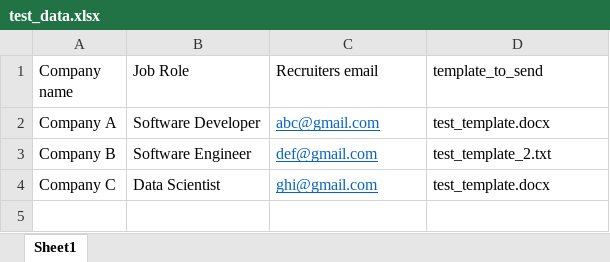
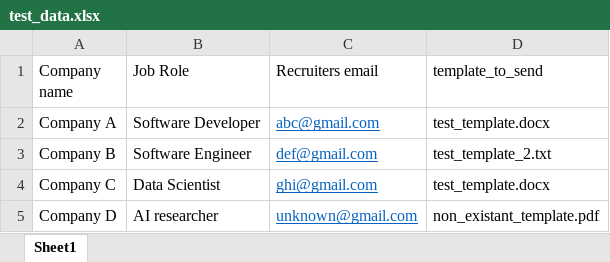
Before and after one commit to RayanAkhtar/email-client, an Excel workbook: spreadsheets/test_data.xlsx, sheet Sheet1, drawn as a sheet; values as stored, in another font and other column widths than the file's, no borders; the diff names each change by its address in the sheet, - before the commit and + after, or states it on an @@ line.

Commit message:
implemented some test files to run the project under to ensure accuracy

```diff
--- a/spreadsheets/test_data.xlsx (sheet Sheet1)
+++ b/spreadsheets/test_data.xlsx (sheet Sheet1)
+row 5: Company D | AI researcher | unknown@gmail.com | non_existant_template.pdf
```
Also changed, not shown: 5 other files.
